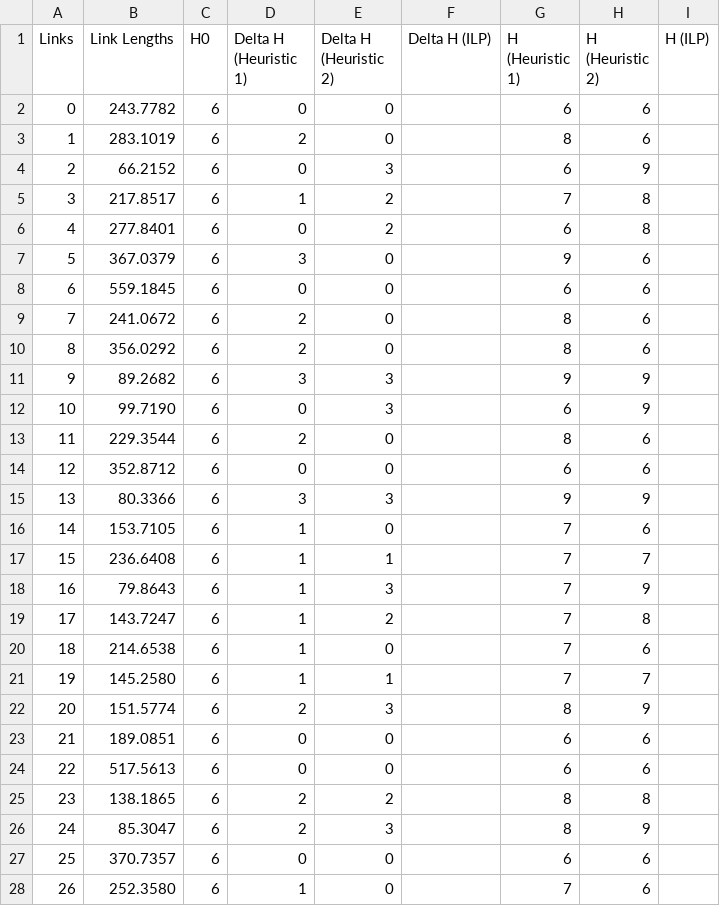
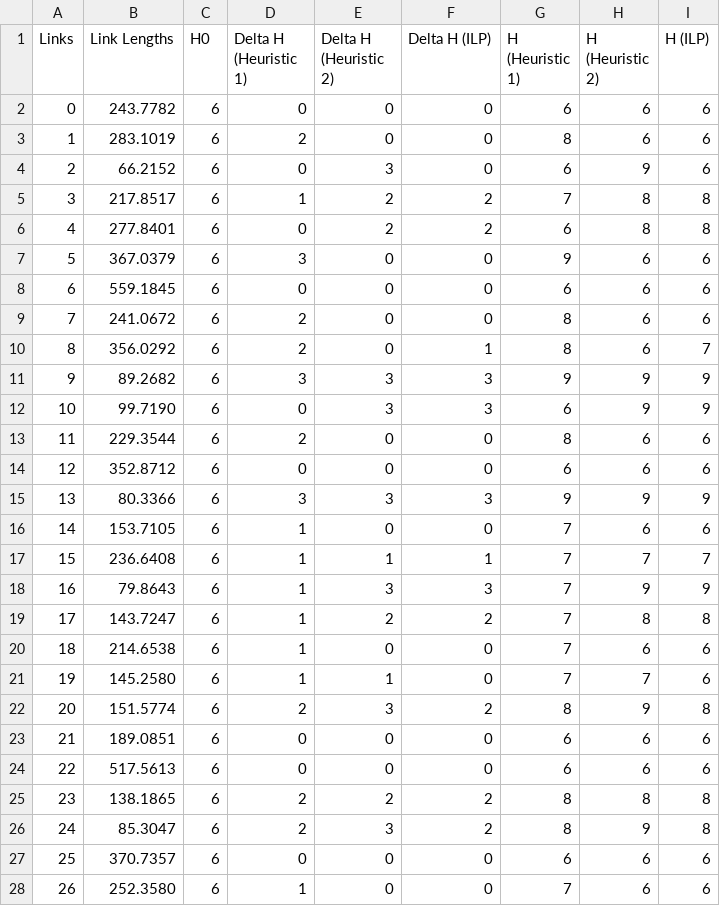
Before and after one commit to revpeter/fradir_ilp, a CSV file: results/italy_995/upgrade_level/SB0/upgrade_italy_995_TFA0.0007_SB0.csv, drawn as a sheet; only a part is shown; the diff covers the shown part only.

```diff
--- a/results/italy_995/upgrade_level/SB0/upgrade_italy_995_TFA0.0007_SB0.csv
+++ b/results/italy_995/upgrade_level/SB0/upgrade_italy_995_TFA0.0007_SB0.csv
@@ -1,28 +1,28 @@
 Links,Link Lengths,H0,Delta H (Heuristic 1),Delta H (Heuristic 2),Delta H (ILP),H (Heuristic 1),H (Heuristic 2),H (ILP)
-0,243.7782,6,0,0,,6,6,
-1,283.1019,6,2,0,,8,6,
-2,66.2152,6,0,3,,6,9,
-3,217.8517,6,1,2,,7,8,
-4,277.8401,6,0,2,,6,8,
-5,367.0379,6,3,0,,9,6,
-6,559.1845,6,0,0,,6,6,
-7,241.0672,6,2,0,,8,6,
-8,356.0292,6,2,0,,8,6,
-9,89.2682,6,3,3,,9,9,
-10,99.7190,6,0,3,,6,9,
-11,229.3544,6,2,0,,8,6,
-12,352.8712,6,0,0,,6,6,
-13,80.3366,6,3,3,,9,9,
-14,153.7105,6,1,0,,7,6,
-15,236.6408,6,1,1,,7,7,
-16,79.8643,6,1,3,,7,9,
-17,143.7247,6,1,2,,7,8,
-18,214.6538,6,1,0,,7,6,
-19,145.2580,6,1,1,,7,7,
-20,151.5774,6,2,3,,8,9,
-21,189.0851,6,0,0,,6,6,
-22,517.5613,6,0,0,,6,6,
-23,138.1865,6,2,2,,8,8,
-24,85.3047,6,2,3,,8,9,
-25,370.7357,6,0,0,,6,6,
-26,252.3580,6,1,0,,7,6,
+0,243.7782,6,0,0,0,6,6,6
+1,283.1019,6,2,0,0,8,6,6
+2,66.2152,6,0,3,0,6,9,6
+3,217.8517,6,1,2,2,7,8,8
+4,277.8401,6,0,2,2,6,8,8
+5,367.0379,6,3,0,0,9,6,6
+6,559.1845,6,0,0,0,6,6,6
+7,241.0672,6,2,0,0,8,6,6
+8,356.0292,6,2,0,1,8,6,7
+9,89.2682,6,3,3,3,9,9,9
+10,99.7190,6,0,3,3,6,9,9
+11,229.3544,6,2,0,0,8,6,6
+12,352.8712,6,0,0,0,6,6,6
+13,80.3366,6,3,3,3,9,9,9
+14,153.7105,6,1,0,0,7,6,6
+15,236.6408,6,1,1,1,7,7,7
+16,79.8643,6,1,3,3,7,9,9
+17,143.7247,6,1,2,2,7,8,8
+18,214.6538,6,1,0,0,7,6,6
+19,145.2580,6,1,1,0,7,7,6
+20,151.5774,6,2,3,2,8,9,8
+21,189.0851,6,0,0,0,6,6,6
+22,517.5613,6,0,0,0,6,6,6
+23,138.1865,6,2,2,2,8,8,8
+24,85.3047,6,2,3,2,8,9,8
+25,370.7357,6,0,0,0,6,6,6
+26,252.3580,6,1,0,0,7,6,6
```
Also changed, not shown: 16 edited cells elsewhere in this file, results/italy_995/comparison_italy_995_SB0.csv, results/italy_995/comparison_italy_995_SB1.csv, 43 other files.
